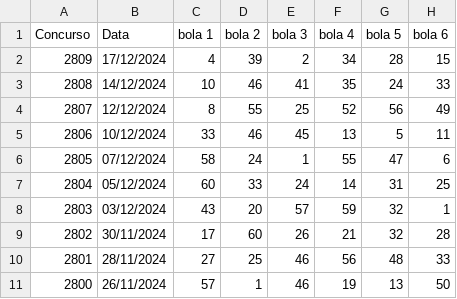
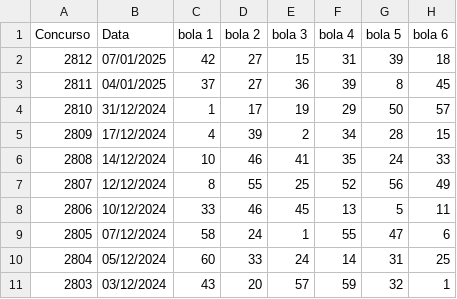
Before and after one commit to lucascorrea31/loteria, a CSV file: src/data/raffles.csv, drawn as a sheet; only a part is shown; the shorter side is filled out with more unchanged rows.

```diff
--- a/src/data/raffles.csv
+++ b/src/data/raffles.csv
@@ -1,2 +1,5 @@
 Concurso;Data;bola 1;bola 2;bola 3;bola 4;bola 5;bola 6
+2812;07/01/2025;42;27;15;31;39;18
+2811;04/01/2025;37;27;36;39;8;45
+2810;31/12/2024;1;17;19;29;50;57
 2809;17/12/2024;4;39;2;34;28;15
```
Also changed, not shown: src/data/raffles_asc.csv, 3 other files.
